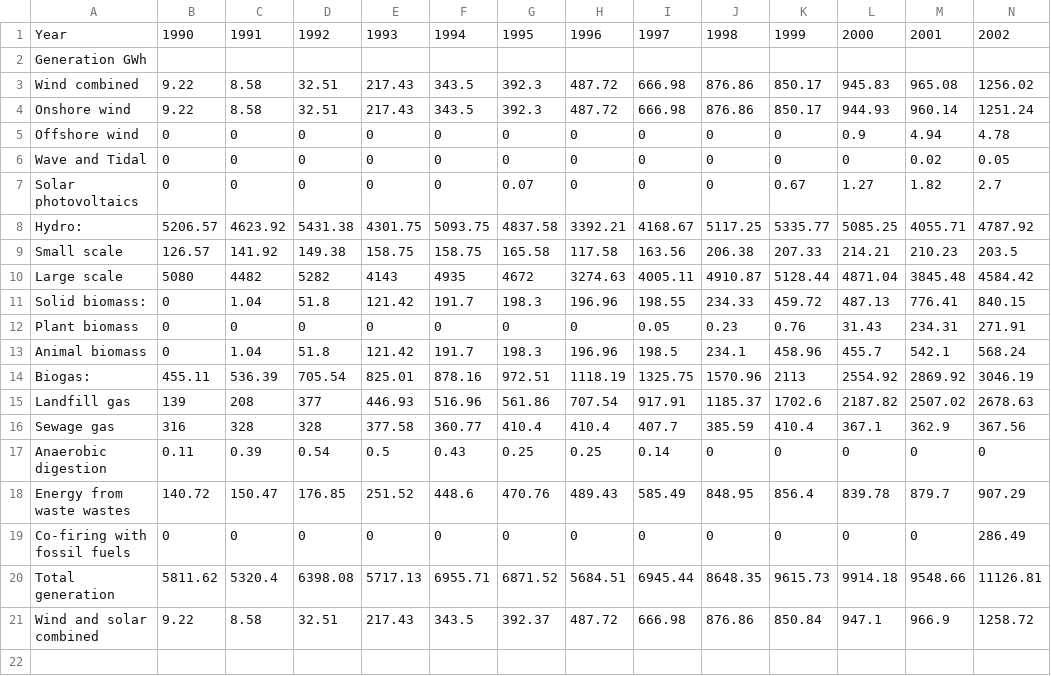
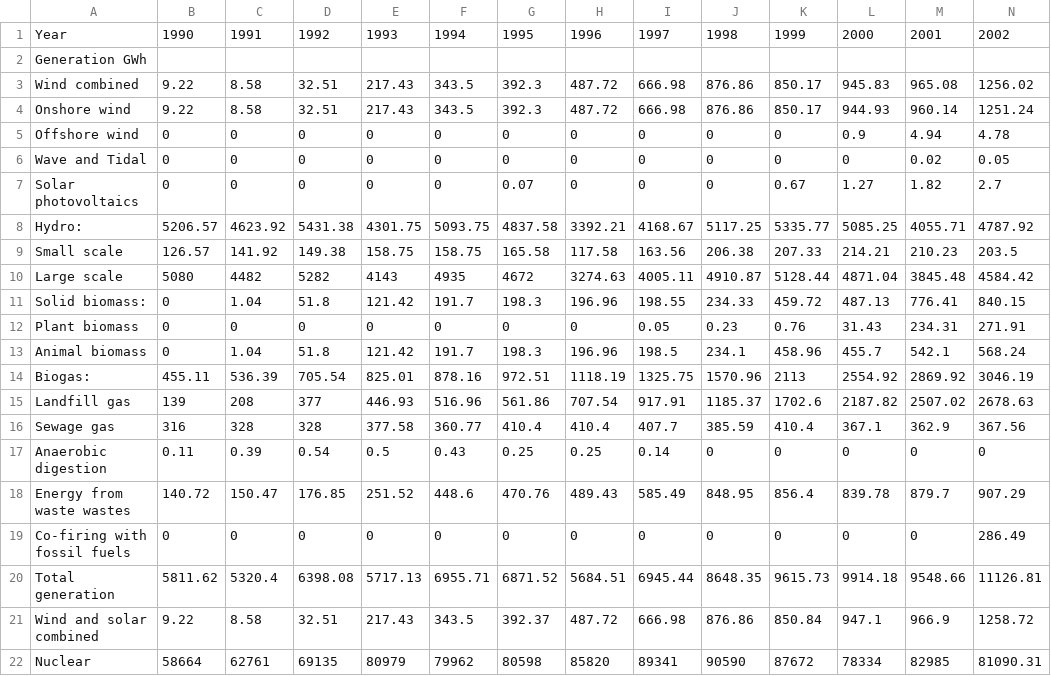
Before and after one commit to TrystanLea/zerocarbontracker, a CSV file: data.csv, drawn as a sheet; only a part is shown; rows hold the shown columns only; the diff names each change by its address in the sheet, - before the commit and + after, or states it on an @@ line.

Commit message:
nuclear

```diff
--- a/data.csv
+++ b/data.csv
+row 22: Nuclear | 58664 | 62761 | 69135 | 80979 | 79962 | 80598 | 85820 | 89341 | 90590 | 87672 | 78334 | 82985 | 81090.31
```
Also changed, not shown: 1 other file.
